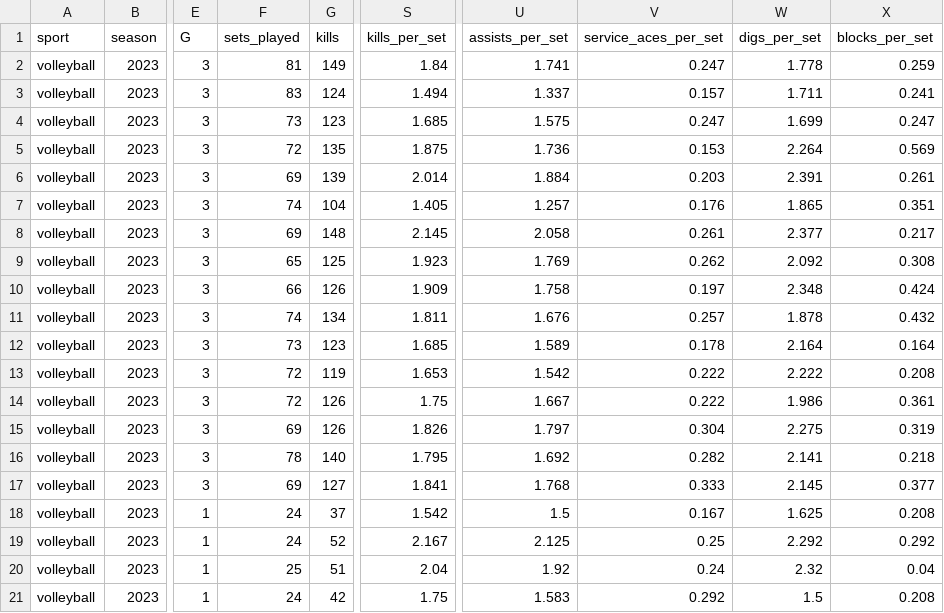
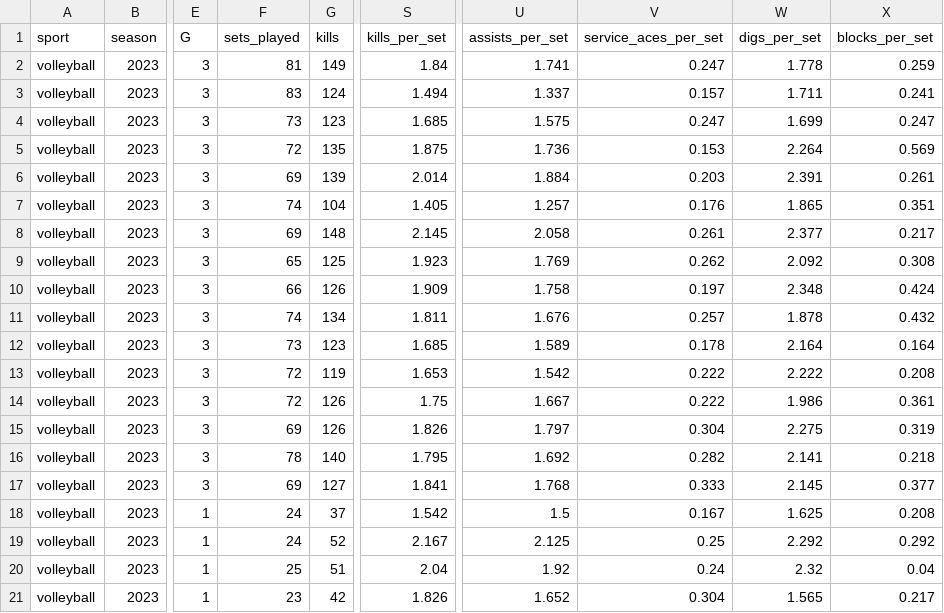
Before and after one commit to armstjc/athletes-unlimited-data, a CSV file: volleyball/team_stats/season_stats/2023_volleyball_team_season_stats.csv, drawn as a sheet; only a part is shown, gaps mark what is left out; the diff names each change by its address in the sheet, - before the commit and + after, or states it on an @@ line.

```diff
--- a/volleyball/team_stats/season_stats/2023_volleyball_team_season_stats.csv
+++ b/volleyball/team_stats/season_stats/2023_volleyball_team_season_stats.csv
-F21 (sets_played): 24
+F21 (sets_played): 23
-S21 (kills_per_set): 1.75
+S21 (kills_per_set): 1.826
-U21 (assists_per_set): 1.583
+U21 (assists_per_set): 1.652
-V21 (service_aces_per_set): 0.292
+V21 (service_aces_per_set): 0.304
-W21 (digs_per_set): 1.5
+W21 (digs_per_set): 1.565
-X21 (blocks_per_set): 0.208
+X21 (blocks_per_set): 0.217
```
Also changed, not shown: volleyball/team_stats/game_stats/2023_volleyball_team_game_stats.csv, 1 other file.
